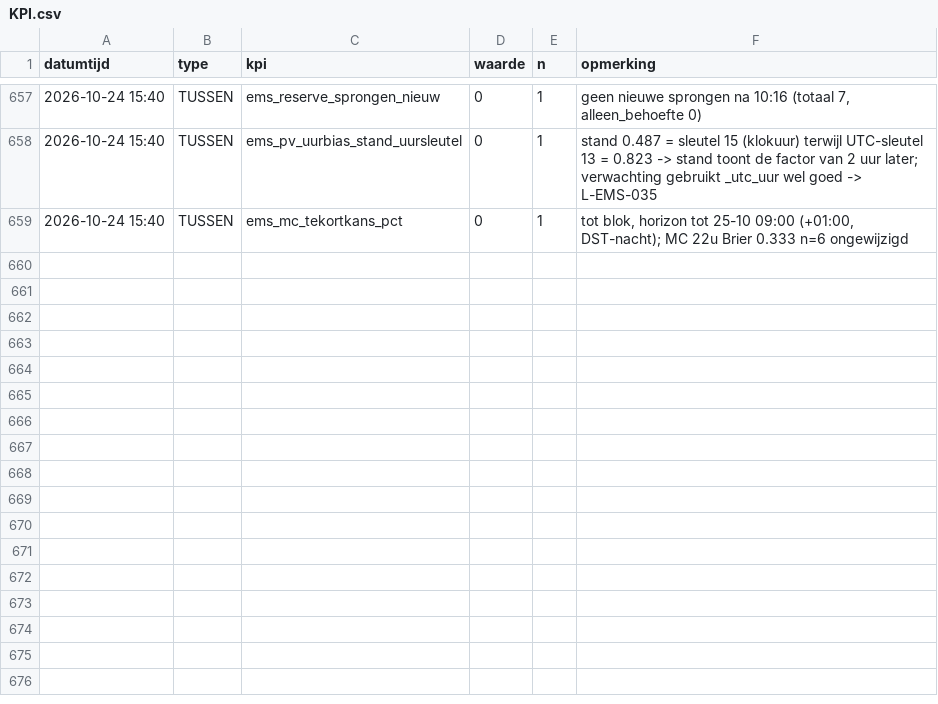
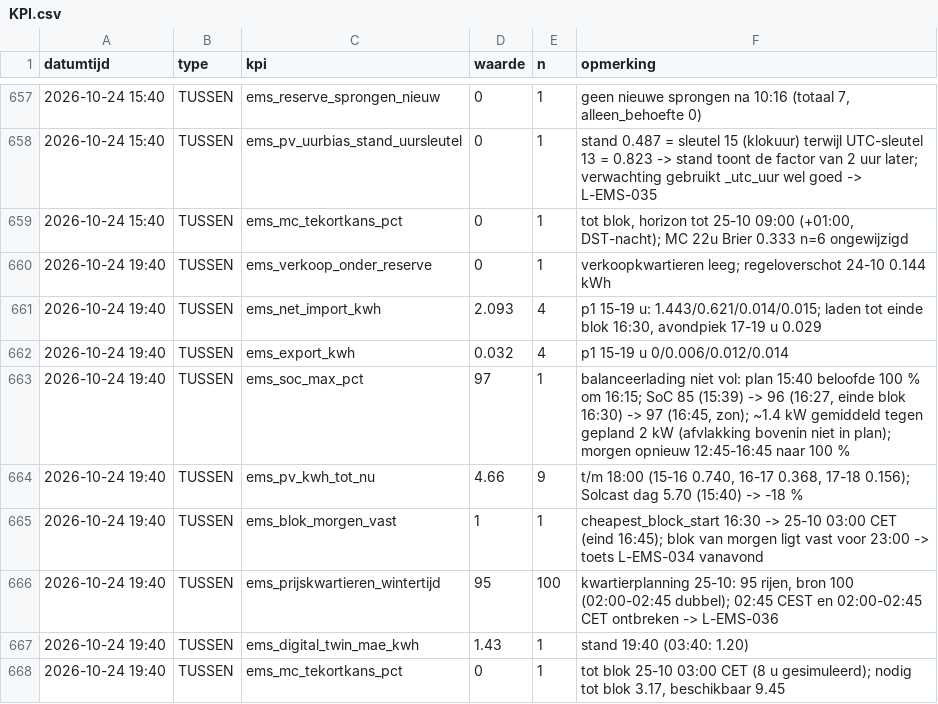
Before and after one commit to Roedie84/Energy-Management-System, a CSV file: KPI.csv, drawn as a sheet; only a part is shown, gaps mark what is left out.

```diff
--- a/KPI.csv
+++ b/KPI.csv
@@ -659 +659,10 @@ datumtijd,type,kpi,waarde,n,opmerking
 2026-10-24 15:40,TUSSEN,ems_mc_tekortkans_pct,0,1,"tot blok, horizon tot 25-10 09:00 (+01:00, DST-nacht); MC 22u Brier 0.333 n=6 ongewijzigd"
+2026-10-24 19:40,TUSSEN,ems_verkoop_onder_reserve,0,1,"verkoopkwartieren leeg; regeloverschot 24-10 0.144 kWh"
+2026-10-24 19:40,TUSSEN,ems_net_import_kwh,2.093,4,"p1 15-19 u: 1.443/0.621/0.014/0.015; laden tot einde blok 16:30, avondpiek 17-19 u 0.029"
+2026-10-24 19:40,TUSSEN,ems_export_kwh,0.032,4,"p1 15-19 u 0/0.006/0.012/0.014"
+2026-10-24 19:40,TUSSEN,ems_soc_max_pct,97,1,"balanceerlading niet vol: plan 15:40 beloofde 100 % om 16:15; SoC 85 (15:39) -> 96 (16:27, einde blok 16:30) -> 97 (16:45, zon); ~1.4 kW gemiddeld tegen gepland 2 kW (afvlakking bovenin niet in plan); morgen opnieuw 12:45-16:45 naar 100 %"
+2026-10-24 19:40,TUSSEN,ems_pv_kwh_tot_nu,4.66,9,"t/m 18:00 (15-16 0.740, 16-17 0.368, 17-18 0.156); Solcast dag 5.70 (15:40) -> -18 %"
+2026-10-24 19:40,TUSSEN,ems_blok_morgen_vast,1,1,"cheapest_block_start 16:30 -> 25-10 03:00 CET (eind 16:45); blok van morgen ligt vast voor 23:00 -> toets L-EMS-034 vanavond"
+2026-10-24 19:40,TUSSEN,ems_prijskwartieren_wintertijd,95,100,"kwartierplanning 25-10: 95 rijen, bron 100 (02:00-02:45 dubbel); 02:45 CEST en 02:00-02:45 CET ontbreken -> L-EMS-036"
+2026-10-24 19:40,TUSSEN,ems_digital_twin_mae_kwh,1.43,1,"stand 19:40 (03:40: 1.20)"
+2026-10-24 19:40,TUSSEN,ems_mc_tekortkans_pct,0,1,"tot blok 25-10 03:00 CET (8 u gesimuleerd); nodig tot blok 3.17, beschikbaar 9.45"
```
Also changed, not shown: 2 other files.
